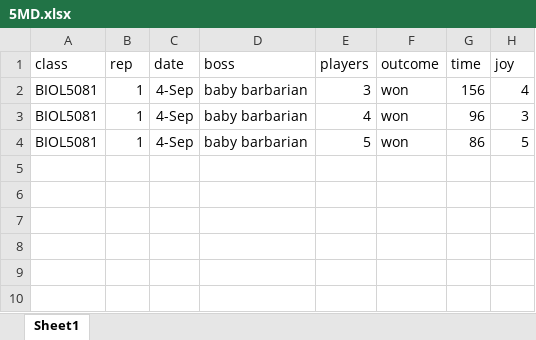
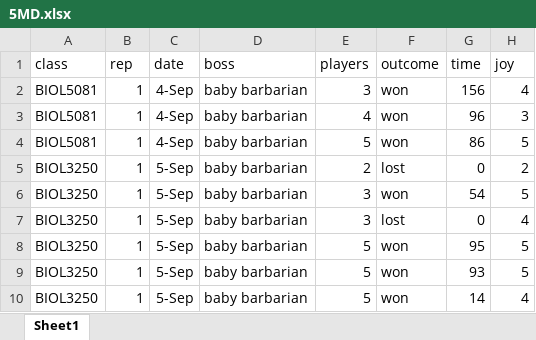
Before and after one commit to cjlortie/Five_Minute_Dungeon, an Excel workbook: data/5MD.xlsx, sheet Sheet1, drawn as a sheet; values as stored, in another font and other column widths than the file's, no borders; the diff names each change by its address in the sheet, - before the commit and + after, or states it on an @@ line.

Commit message:
added biol3250

```diff
--- a/data/5MD.xlsx (sheet Sheet1)
+++ b/data/5MD.xlsx (sheet Sheet1)
+row 5: BIOL3250 | 1 | 5-Sep | baby barbarian | 2 | lost | 0 | 2
+row 6: BIOL3250 | 1 | 5-Sep | baby barbarian | 3 | won | 54 | 5
+row 7: BIOL3250 | 1 | 5-Sep | baby barbarian | 3 | lost | 0 | 4
+row 8: BIOL3250 | 1 | 5-Sep | baby barbarian | 5 | won | 95 | 5
+row 9: BIOL3250 | 1 | 5-Sep | baby barbarian | 5 | won | 93 | 5
+row 10: BIOL3250 | 1 | 5-Sep | baby barbarian | 5 | won | 14 | 4
```
Also changed, not shown: 3 other files.
